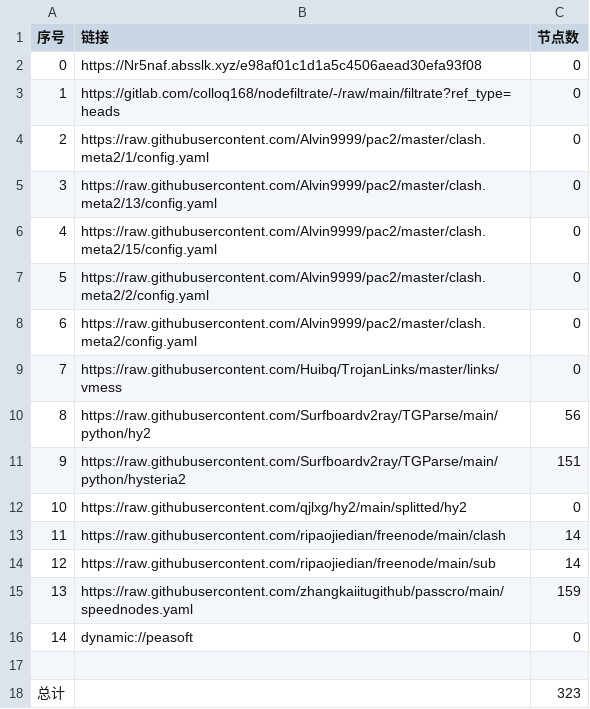
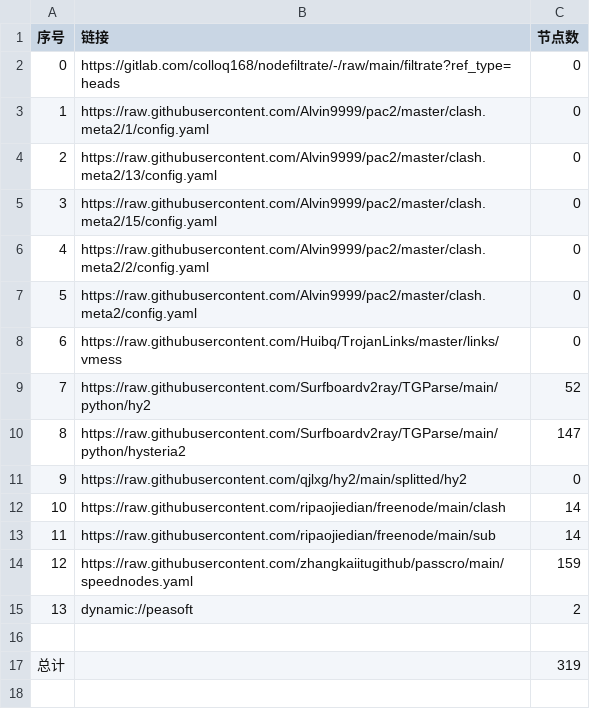
Before and after one commit to zhongrunqiu/AutoMergePublicNodes, a CSV file: list_result.csv, drawn as a sheet; removed rows and columns are numbered as before the commit, all else as after; the diff names each change by its address in the sheet, - before the commit and + after, or states it on an @@ line.

```diff
--- a/list_result.csv
+++ b/list_result.csv
-row 2: 0 | https://Nr5naf.absslk.xyz/e98af01c1d1a5c4506aead30efa93f08 | 0
@@ column A (序号) renumbered between rows 2 and 15 @@
-C9 (节点数): 56
+C9 (节点数): 52
-C10 (节点数): 151
+C10 (节点数): 147
-C15 (节点数): 0
+C15 (节点数): 2
-C17 (节点数): 323
+C17 (节点数): 319
```
Also changed, not shown: 23 other files.
